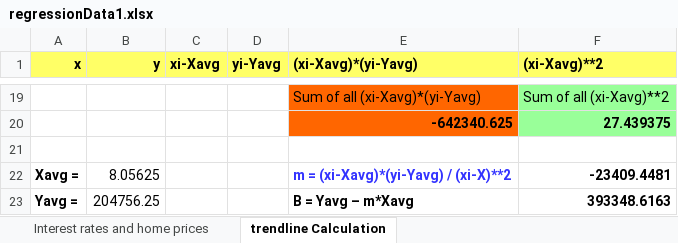
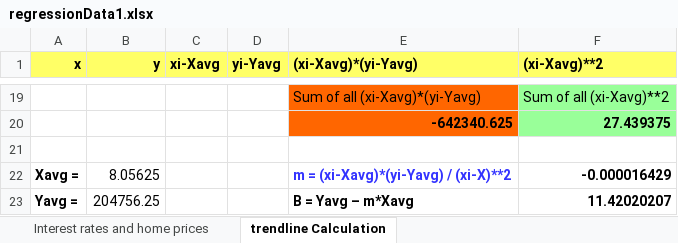
Before and after one commit to snlpatel001213/algorithmia, an Excel workbook: regression/IntroductionToRegression/regressionData1.xlsx, sheet trendline Calculation, drawn as a sheet; only a part is shown, gaps mark what is left out; values as stored, in another font and other column widths than the file's, no borders; the diff covers the shown part only; the diff names each change by its address in the sheet, - before the commit and + after, or states it on an @@ line.

```diff
--- a/regression/IntroductionToRegression/regressionData1.xlsx (sheet trendline Calculation)
+++ b/regression/IntroductionToRegression/regressionData1.xlsx (sheet trendline Calculation)
-F22 ((xi-Xavg)**2): -23409.4481
+F22 ((xi-Xavg)**2): -0.000016429
-F23 ((xi-Xavg)**2): 393348.6163
+F23 ((xi-Xavg)**2): 11.42020207
```
Also changed, not shown: 17 added rows and 17 removed rows elsewhere in this sheet, sheet Interest rates and home prices, charts or pictures, 2 other files.
